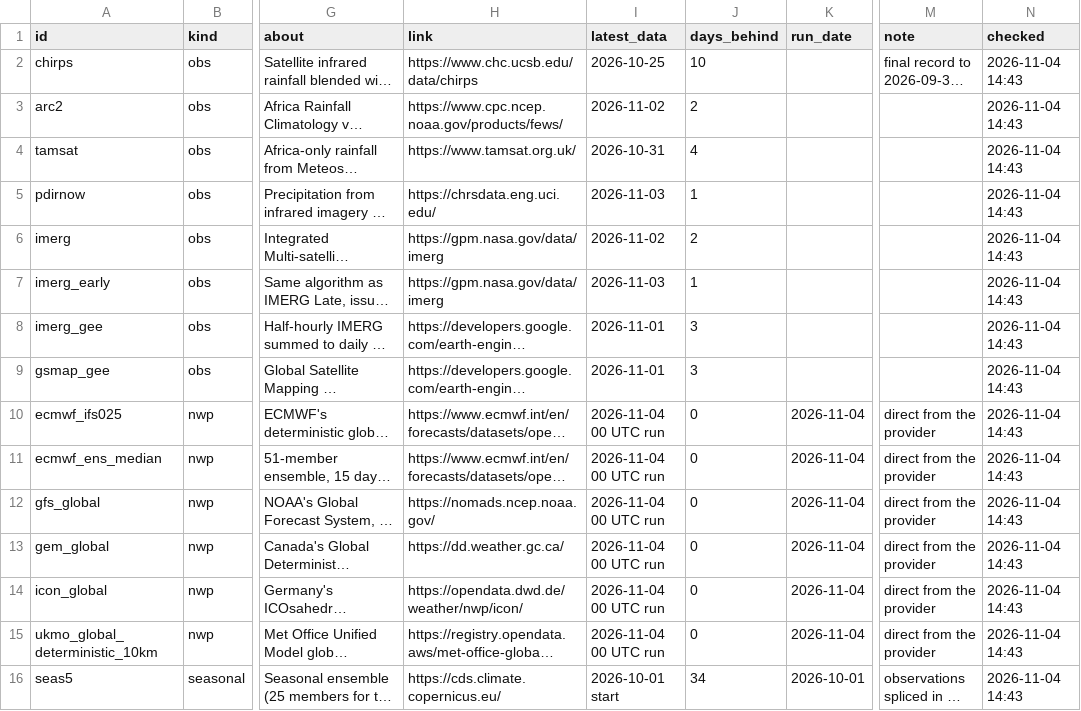
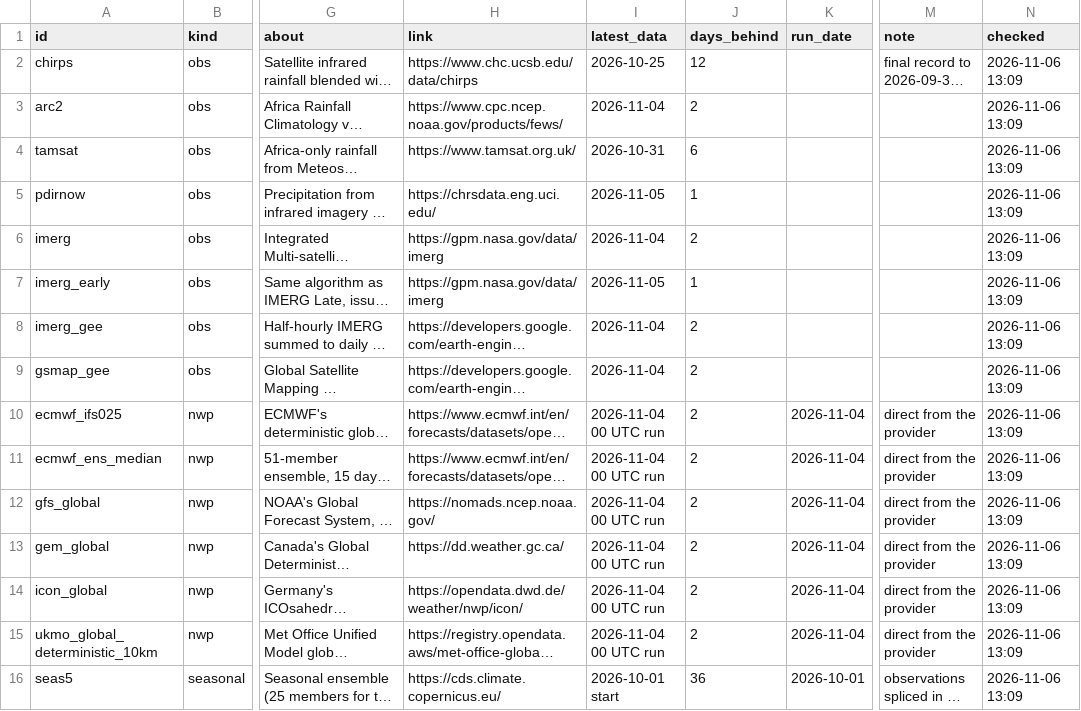
Before and after one commit to YonSci/-Operational-Multi-Model-Seasonal-Forecasting-System, a CSV file: frontend/public/tracker/data/products.csv, drawn as a sheet; only a part is shown, gaps mark what is left out; long unchanged cells end in …; the diff names each change by its address in the sheet, - before the commit and + after, or states it on an @@ line.

```diff
--- a/frontend/public/tracker/data/products.csv
+++ b/frontend/public/tracker/data/products.csv
-J2 (days_behind): 10
+J2 (days_behind): 12
-N2:N16 (checked): 2026-11-04 14:43
+N2:N16 (checked): 2026-11-06 13:09
-I3 (latest_data): 2026-11-02
+I3 (latest_data): 2026-11-04
-J4 (days_behind): 4
+J4 (days_behind): 6
-I5 (latest_data): 2026-11-03
+I5 (latest_data): 2026-11-05
-I6 (latest_data): 2026-11-02
+I6 (latest_data): 2026-11-04
-I7 (latest_data): 2026-11-03
+I7 (latest_data): 2026-11-05
-I8:I9 (latest_data): 2026-11-01
+I8:I9 (latest_data): 2026-11-04
-J8:J9 (days_behind): 3
+J8:J9 (days_behind): 2
-J10:J15 (days_behind): 0
+J10:J15 (days_behind): 2
-J16 (days_behind): 34
+J16 (days_behind): 36
```
Also changed, not shown: frontend/public/tracker/data/ens_daily.csv, frontend/public/tracker/data/forecast_events.csv, 10 other files.
